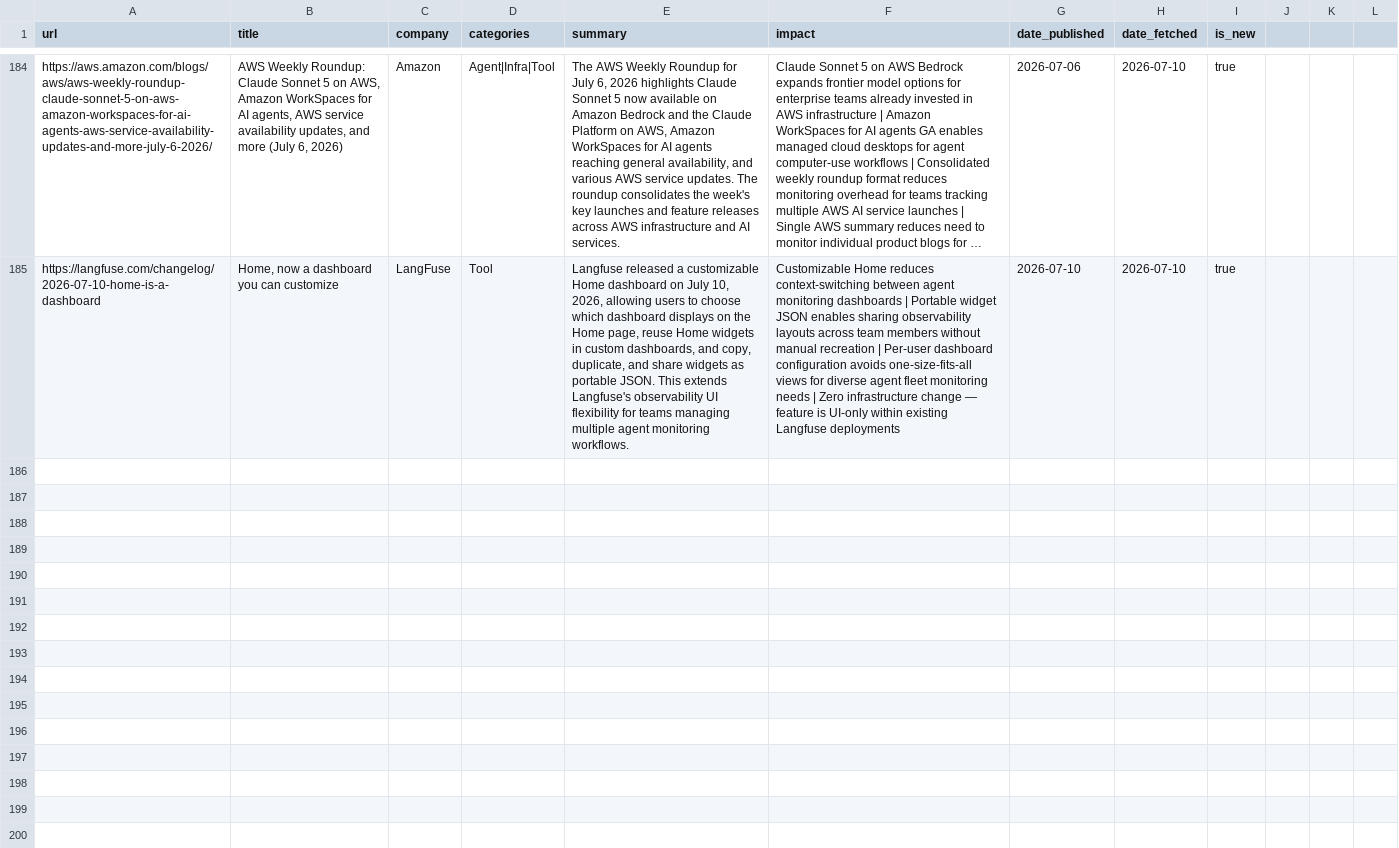
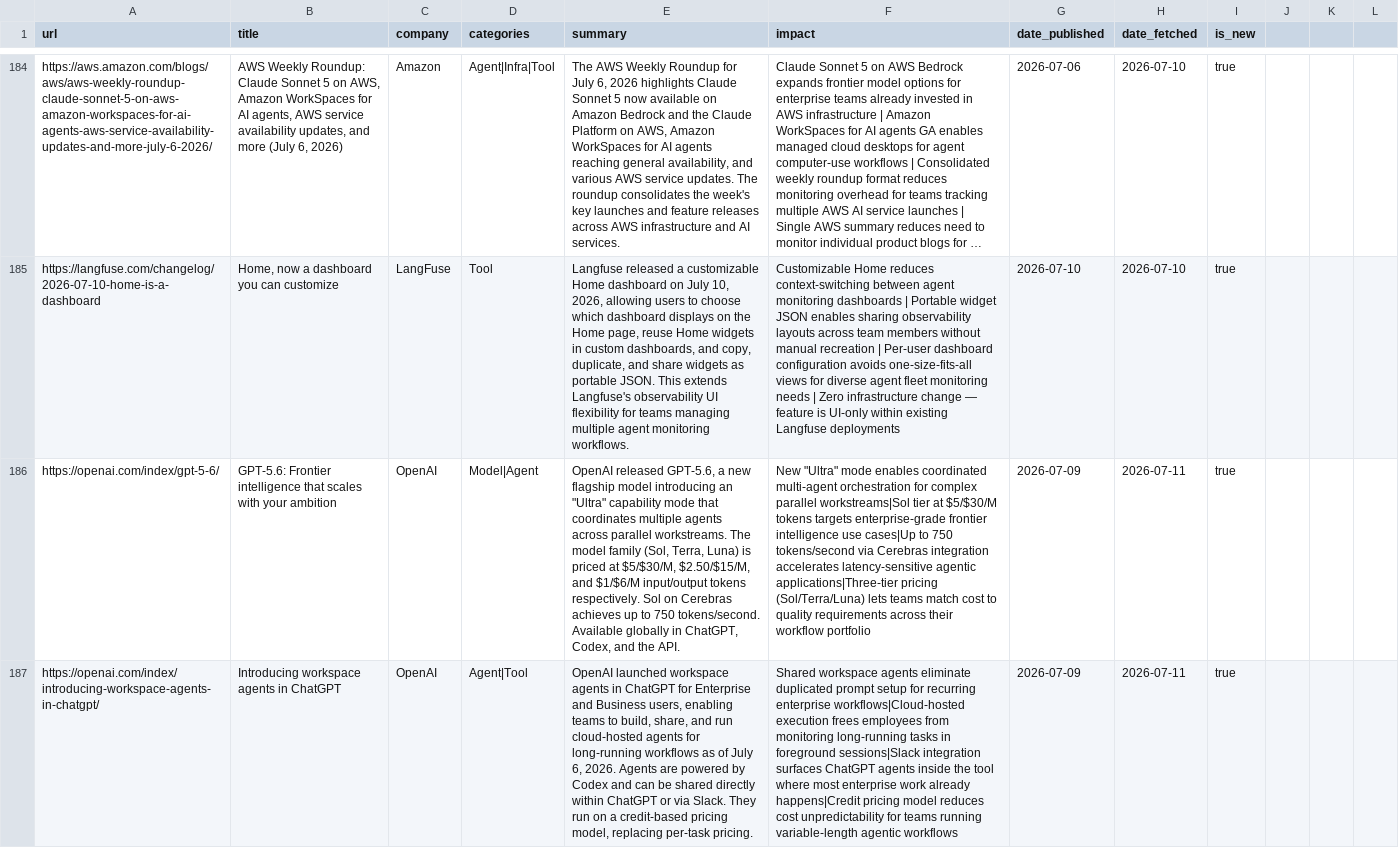
Before and after one commit to mahendrakelp/gen-ai-updates, a CSV file: data/news_store.csv, drawn as a sheet; only a part is shown, gaps mark what is left out; long unchanged cells end in …; the diff covers the shown part only; the diff names each change by its address in the sheet, - before the commit and + after, or states it on an @@ line.

```diff
--- a/data/news_store.csv
+++ b/data/news_store.csv
+row 186: https://openai.com/index/gpt-5-6/ | GPT-5.6: Frontier intelligence that scales with your ambition | OpenAI | Model|Agent | OpenAI released GPT-5.6, a new flagship model introducing an "Ultra" capability mode that coordinates multiple agents across parallel workstreams. The model family (Sol, Terra, Luna) is priced at $5/$30/M, $2.50/$15/M, and $1/$6/M input/output tokens respectively. Sol on Cerebras achieves up to 750 tokens/second. Available globally in ChatGPT, Codex, and the API. | New "Ultra" mode enables coordinated multi-agent orchestration for complex parallel workstreams|Sol tier at $5/$30/M tokens targets enterprise-grade frontier intelligence use cases|Up to 750 tokens/second via Cerebras integration accelerates latency-sensitive agentic applications|Three-tier pricing (Sol/Terra/Luna) lets teams match cost to quality requirements across their workflow portfolio | 2026-07-09 | 2026-07-11 | true
+row 187: https://openai.com/index/introducing-workspace-agents-in-chatgpt/ | Introducing workspace agents in ChatGPT | OpenAI | Agent|Tool | OpenAI launched workspace agents in ChatGPT for Enterprise and Business users, enabling teams to build, share, and run cloud-hosted agents for long-running workflows as of July 6, 2026. Agents are powered by Codex and can be shared directly within ChatGPT or via Slack. They run on a credit-based pricing model, replacing per-task pricing. | Shared workspace agents eliminate duplicated prompt setup for recurring enterprise workflows|Cloud-hosted execution frees employees from monitoring long-running tasks in foreground sessions|Slack integration surfaces ChatGPT agents inside the tool where most enterprise work already happens|Credit pricing model reduces cost unpredictability for teams running variable-length agentic workflows | 2026-07-09 | 2026-07-11 | true
```
Also changed, not shown: 4 added rows elsewhere in this file.
